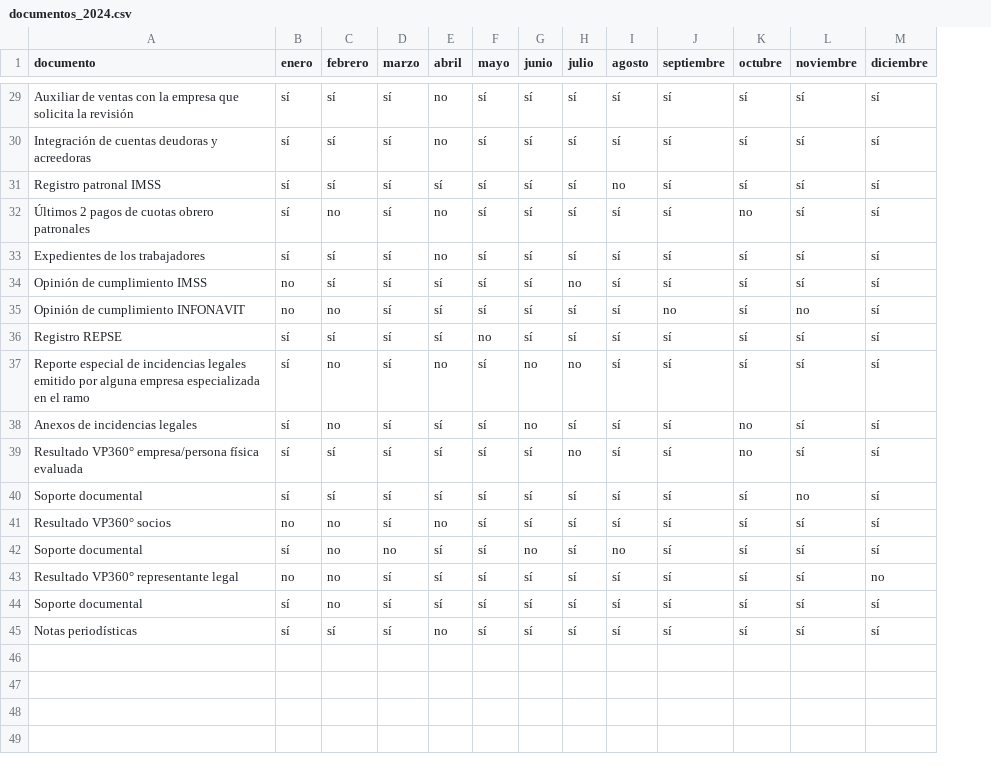
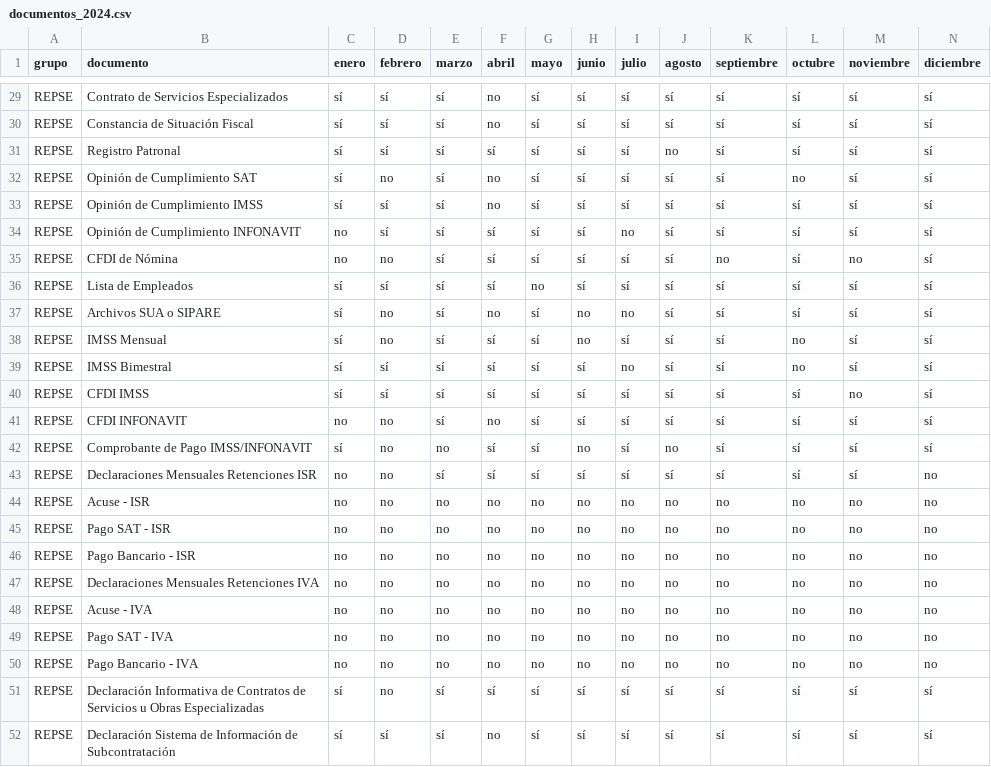
Before and after one commit to ShadowCoderXR/plantilla, a CSV file: database/data/documentos-matriz/documentos_2024.csv, drawn as a sheet; only a part is shown, gaps mark what is left out; addresses are those after the commit; the diff covers the shown part only; the diff names each change by its address in the sheet, - before the commit and + after, or states it on an @@ line.

```diff
--- a/database/data/documentos-matriz/documentos_2024.csv
+++ b/database/data/documentos-matriz/documentos_2024.csv
+column A (grupo), rows 29-43: all REPSE; rows 51-52: REPSE | REPSE
-B29 (documento): Auxiliar de ventas con la empresa que solicita la revisión
+B29 (documento): Contrato de Servicios Especializados
-B30 (documento): Integración de cuentas deudoras y acreedoras
+B30 (documento): Constancia de Situación Fiscal
-B31 (documento): Registro patronal IMSS
+B31 (documento): Registro Patronal
-B32 (documento): Últimos 2 pagos de cuotas obrero patronales
+B32 (documento): Opinión de Cumplimiento SAT
-B33 (documento): Expedientes de los trabajadores
+B33 (documento): Opinión de Cumplimiento IMSS
-B34 (documento): Opinión de cumplimiento IMSS
+B34 (documento): Opinión de Cumplimiento INFONAVIT
-B35 (documento): Opinión de cumplimiento INFONAVIT
+B35 (documento): CFDI de Nómina
-B36 (documento): Registro REPSE
+B36 (documento): Lista de Empleados
-B37 (documento): Reporte especial de incidencias legales emitido por alguna empresa especializada en el ramo
+B37 (documento): Archivos SUA o SIPARE
-B38 (documento): Anexos de incidencias legales
+B38 (documento): IMSS Mensual
-B39 (documento): Resultado VP360° empresa/persona física evaluada
+B39 (documento): IMSS Bimestral
-B40 (documento): Soporte documental
+B40 (documento): CFDI IMSS
-B41 (documento): Resultado VP360° socios
+B41 (documento): CFDI INFONAVIT
-B42 (documento): Soporte documental
+B42 (documento): Comprobante de Pago IMSS/INFONAVIT
-B43 (documento): Resultado VP360° representante legal
+B43 (documento): Declaraciones Mensuales Retenciones ISR
+row 44: REPSE | Acuse - ISR | no | no | no | no | no | no | no | no | no | no | no | no
+row 45: REPSE | Pago SAT - ISR | no | no | no | no | no | no | no | no | no | no | no | no
+row 46: REPSE | Pago Bancario - ISR | no | no | no | no | no | no | no | no | no | no | no | no
+row 47: REPSE | Declaraciones Mensuales Retenciones IVA | no | no | no | no | no | no | no | no | no | no | no | no
+row 48: REPSE | Acuse - IVA | no | no | no | no | no | no | no | no | no | no | no | no
+row 49: REPSE | Pago SAT - IVA | no | no | no | no | no | no | no | no | no | no | no | no
+row 50: REPSE | Pago Bancario - IVA | no | no | no | no | no | no | no | no | no | no | no | no
-B51 (documento): Soporte documental
+B51 (documento): Declaración Informativa de Contratos de Servicios u Obras Especializadas
-B52 (documento): Notas periodísticas
+B52 (documento): Declaración Sistema de Información de Subcontratación
```
Also changed, not shown: 26 edited cells elsewhere in this file, database/data/clientes.csv, database/data/documentos-matriz/documentos_2025.csv, 35 other files.
